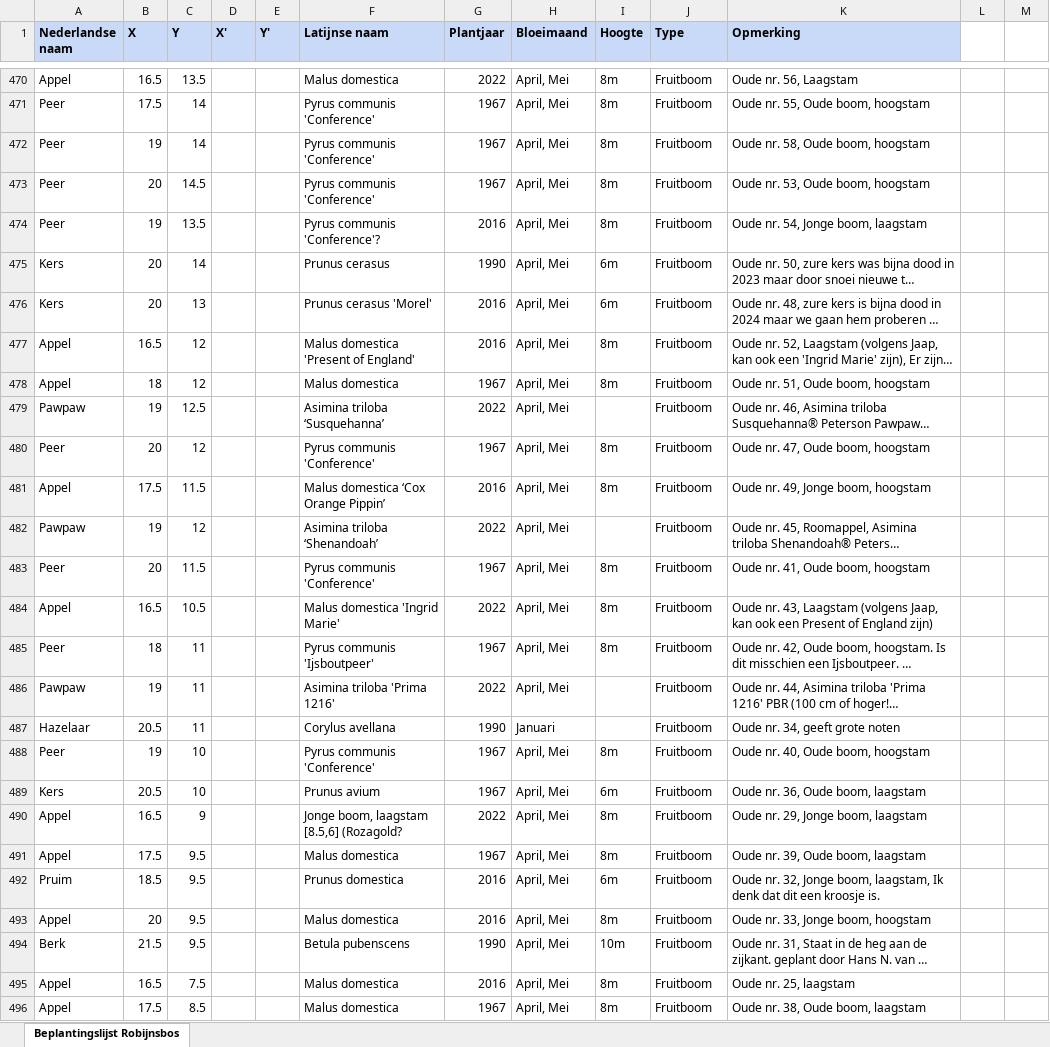
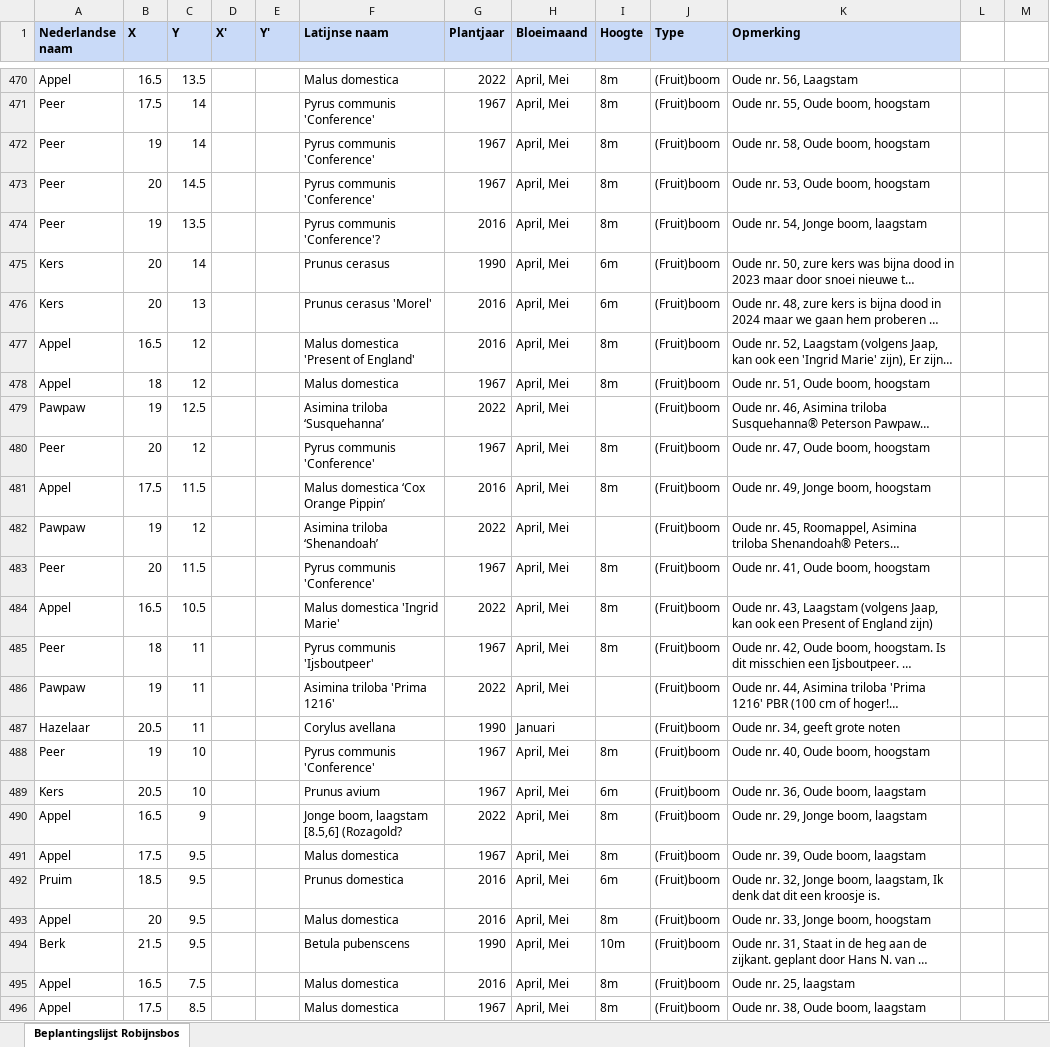
Before and after one commit to gerb-ster/RobijnsBos, an Excel workbook: web-app/BeplantingslijstRobijnsbos.xlsx, sheet Beplantingslijst Robijnsbos, drawn as a sheet; only a part is shown, gaps mark what is left out; long unchanged cells end in …; values as stored, in another font and other column widths than the file's, no borders; table styles not drawn; the diff covers the shown part only; the diff names each change by its address in the sheet, - before the commit and + after, or states it on an @@ line.

```diff
--- a/web-app/BeplantingslijstRobijnsbos.xlsx (sheet Beplantingslijst Robijnsbos)
+++ b/web-app/BeplantingslijstRobijnsbos.xlsx (sheet Beplantingslijst Robijnsbos)
-J470:J496 (Type): Fruitboom
+J470:J496 (Type): (Fruit)boom
```
Also changed, not shown: 2 added rows, 2 removed rows, 234 edited cells and cell formats elsewhere in this sheet, 1 other file.
